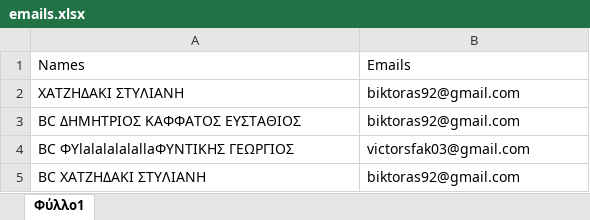
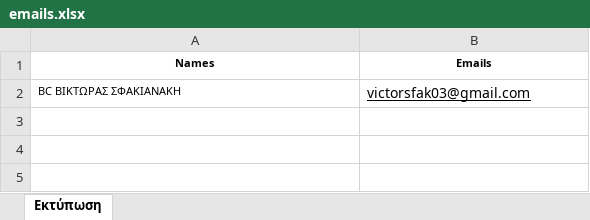
Before and after one commit to v4ct0r/personalized-pdf-sender, an Excel workbook: emails/emails.xlsx, sheet Εκτύπωση, drawn as a sheet; values as stored, in another font and other column widths than the file's, no borders; removed rows and columns are numbered as before the commit, all else as after; the diff names each change by its address in the sheet, - before the commit and + after, or states it on an @@ line.

```diff
--- a/emails/emails.xlsx (sheet Εκτύπωση)
+++ b/emails/emails.xlsx (sheet Εκτύπωση)
-sheet tab: Φύλλο1
+sheet tab: Εκτύπωση
@@ A1:B1 bold: off → on, text size: smaller, alignment: left → center @@
-row 2: ΧΑΤΖΗΔΑΚΙ ΣΤΥΛΙΑΝΗ | biktoras92@gmail.com
-row 3: BC ΔΗΜΗΤΡΙΟΣ ΚΑΦΦΑΤΟΣ ΕΥΣΤΑΘΙΟΣ | biktoras92@gmail.com
-A2 (Names): BC ΦΥlalalalalallaΦΥΝΤΙΚΗΣ ΓΕΩΡΓΙΟΣ
+A2 (Names): BC ΒΙΚΤΩΡΑΣ ΣΦΑΚΙΑΝΑΚΗ
@@ A2 text size: smaller @@
-B2 underline: off
+B2 underline: on
-row 5: BC ΧΑΤΖΗΔΑΚΙ ΣΤΥΛΙΑΝΗ | biktoras92@gmail.com
```
Also changed, not shown: 6 other files.
